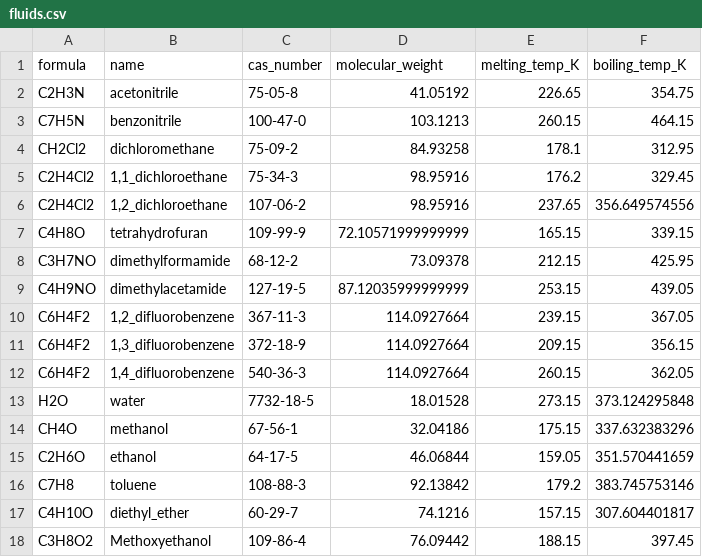
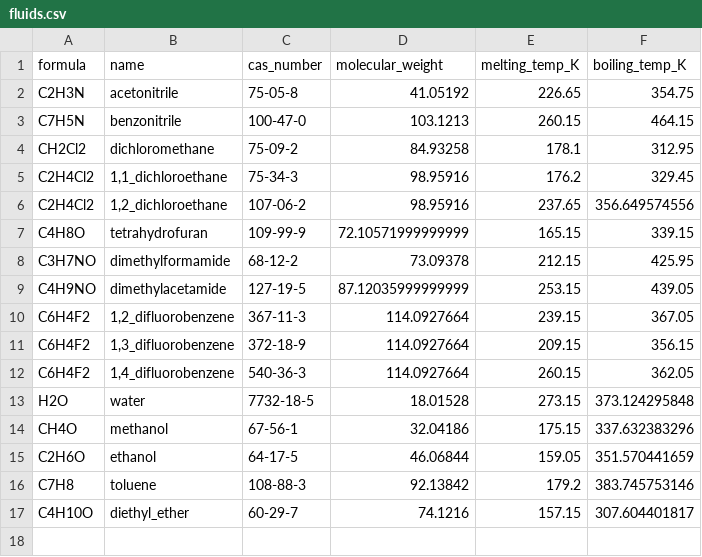
Before and after one commit to calebjkatz/Thermodynamic-Properties-of-Fluids, a CSV file: fluids.csv, drawn as a sheet.

Commit message:
Remove Methoxyethanol from default fluids

```diff
--- a/fluids.csv
+++ b/fluids.csv
@@ -17,2 +17 @@ C7H8,toluene,108-88-3,92.13842,179.2,383.745753146
 C4H10O,diethyl_ether,60-29-7,74.1216,157.15,307.604401817
-C3H8O2,Methoxyethanol,109-86-4,76.09442,188.15,397.45
```
Also changed, not shown: 2 other files.
